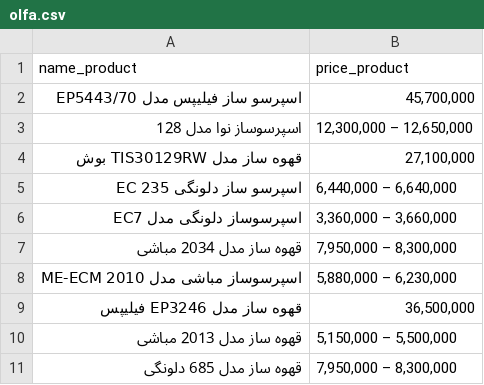
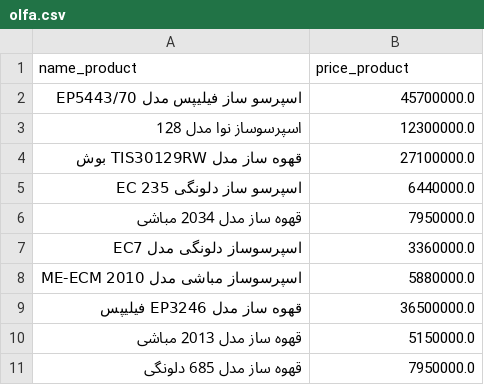
Before and after one commit to Mahdias1383/unique_system, a CSV file: olfa.csv, drawn as a sheet.

```diff
--- a/olfa.csv
+++ b/olfa.csv
@@ -1,11 +1,11 @@
 name_product,price_product
-اسپرسو ساز فیلیپس مدل EP5443/70 ,"45,700,000 "
-اسپرسوساز نوا مدل 128 ,"12,300,000  – 12,650,000 "
-قهوه ساز مدل TIS30129RW بوش,"27,100,000 "
-اسپرسو ساز دلونگی EC 235 ,"6,440,000  – 6,640,000 "
-اسپرسوساز دلونگی مدل EC7 ,"3,360,000  – 3,660,000 "
-قهوه ساز مدل 2034 مباشی,"7,950,000  – 8,300,000 "
-اسپرسوساز مباشی مدل 2010 ME-ECM ,"5,880,000  – 6,230,000 "
-قهوه ساز مدل EP3246 فیلیپس,"36,500,000 "
-قهوه ساز مدل 2013 مباشی,"5,150,000  – 5,500,000 "
-قهوه ساز مدل 685 دلونگی,"7,950,000  – 8,300,000 "
+اسپرسو ساز فیلیپس مدل EP5443/70 ,45700000.0
+اسپرسوساز نوا مدل 128 ,12300000.0
+قهوه ساز مدل TIS30129RW بوش,27100000.0
+اسپرسو ساز دلونگی EC 235 ,6440000.0
+قهوه ساز مدل 2034 مباشی,7950000.0
+اسپرسوساز دلونگی مدل EC7 ,3360000.0
+اسپرسوساز مباشی مدل 2010 ME-ECM ,5880000.0
+قهوه ساز مدل EP3246 فیلیپس,36500000.0
+قهوه ساز مدل 2013 مباشی,5150000.0
+قهوه ساز مدل 685 دلونگی,7950000.0
```
Also changed, not shown: amazon.csv, df_combined.csv, 6 other files.
